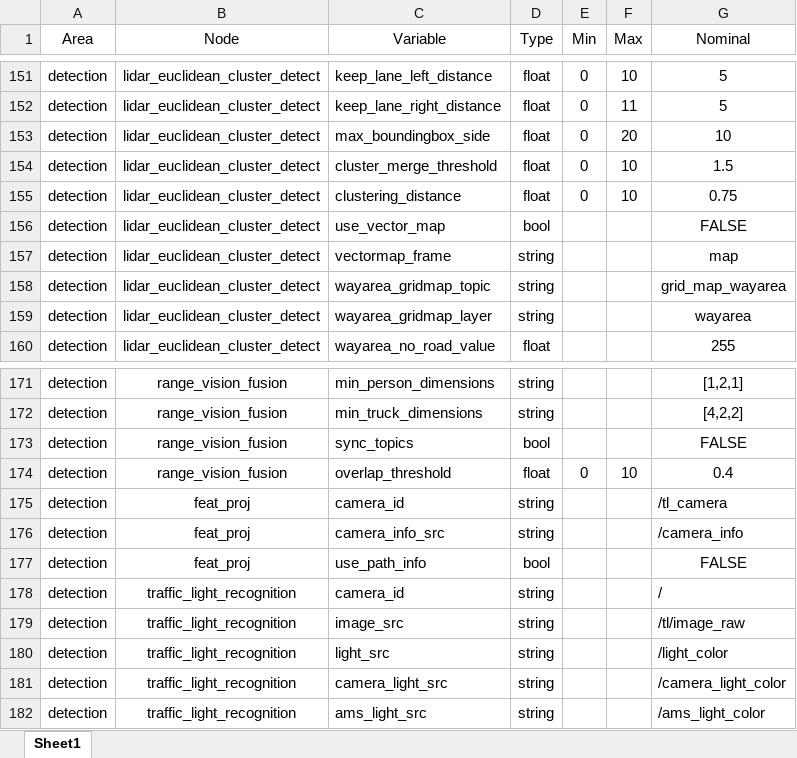
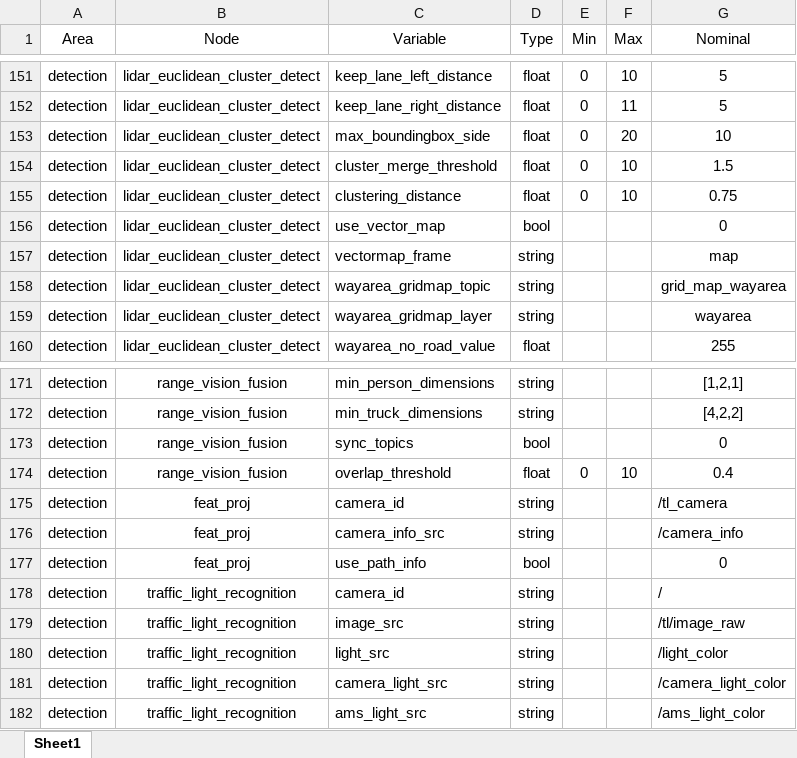
Before and after one commit to AD-EYE/adeye-core, an Excel workbook: AD-EYE/TA/AutowareConfig.xlsx, sheet Sheet1, drawn as a sheet; only a part is shown, gaps mark what is left out; values as stored, in another font and other column widths than the file's, no borders; the diff covers the shown part only; the diff names each change by its address in the sheet, - before the commit and + after, or states it on an @@ line.

```diff
--- a/AD-EYE/TA/AutowareConfig.xlsx (sheet Sheet1)
+++ b/AD-EYE/TA/AutowareConfig.xlsx (sheet Sheet1)
-G156 (Nominal): FALSE
+G156 (Nominal): 0
-G173 (Nominal): FALSE
+G173 (Nominal): 0
-G177 (Nominal): FALSE
+G177 (Nominal): 0
```
Also changed, not shown: 41 edited cells elsewhere in this sheet, AD-EYE/TA/AutowareConfig1.xlsx, AD-EYE/TA/AutowareConfig2.xlsx, 3 other files.
